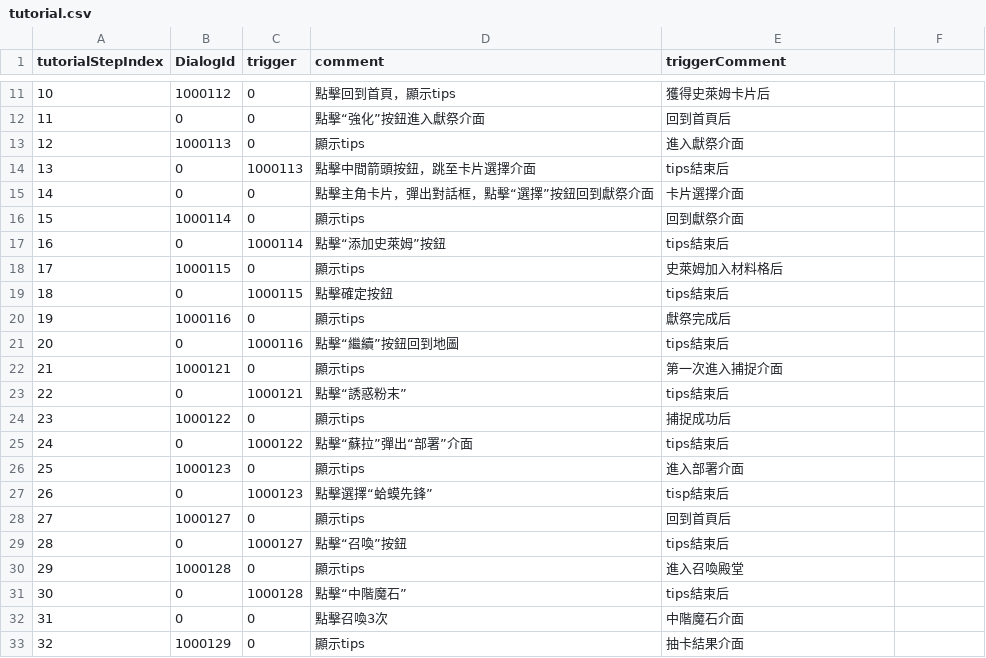
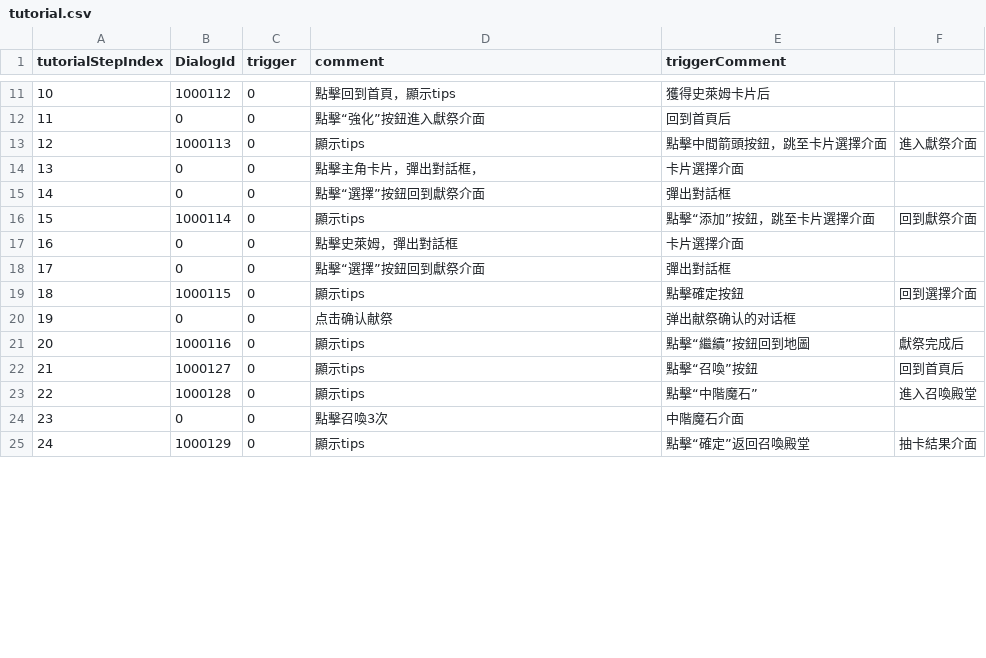
Before and after one commit to henyouqian/cdgm, a CSV file: data/tutorial.csv, drawn as a sheet; only a part is shown, gaps mark what is left out; removed rows and columns are numbered as before the commit, all else as after; the diff covers the shown part only; the diff names each change by its address in the sheet, - before the commit and + after, or states it on an @@ line.

```diff
--- a/data/tutorial.csv
+++ b/data/tutorial.csv
-E13 (triggerComment): 進入獻祭介面
+E13 (triggerComment): 點擊中間箭頭按鈕，跳至卡片選擇介面
-F13: (empty)
+F13: 進入獻祭介面
-row 14: 13 | 0 | 1000113 | 點擊中間箭頭按鈕，跳至卡片選擇介面 | tips結束后
@@ column A (tutorialStepIndex) renumbered from row 14 down @@
-D14 (comment): 點擊主角卡片，彈出對話框，點擊“選擇”按鈕回到獻祭介面
+D14 (comment): 點擊主角卡片，彈出對話框，
+row 15: 14 | 0 | 0 | 點擊“選擇”按鈕回到獻祭介面 | 彈出對話框
-E16 (triggerComment): 回到獻祭介面
+E16 (triggerComment): 點擊“添加”按鈕，跳至卡片選擇介面
-F16: (empty)
+F16: 回到獻祭介面
-row 17: 16 | 0 | 1000114 | 點擊“添加史萊姆”按鈕 | tips結束后
+row 17: 16 | 0 | 0 | 點擊史萊姆，彈出對話框 | 卡片選擇介面
+row 18: 17 | 0 | 0 | 點擊“選擇”按鈕回到獻祭介面 | 彈出對話框
-E19 (triggerComment): 史萊姆加入材料格后
+E19 (triggerComment): 點擊確定按鈕
-F19: (empty)
+F19: 回到選擇介面
-row 19: 18 | 0 | 1000115 | 點擊確定按鈕 | tips結束后
+row 20: 19 | 0 | 0 | 点击确认献祭 | 弹出献祭确认的对话框
-E21 (triggerComment): 獻祭完成后
+E21 (triggerComment): 點擊“繼續”按鈕回到地圖
-F21: (empty)
+F21: 獻祭完成后
-row 21: 20 | 0 | 1000116 | 點擊“繼續”按鈕回到地圖 | tips結束后
-row 22: 21 | 1000121 | 0 | 顯示tips | 第一次進入捕捉介面
-row 23: 22 | 0 | 1000121 | 點擊“誘惑粉末” | tips結束后
-row 24: 23 | 1000122 | 0 | 顯示tips | 捕捉成功后
-row 25: 24 | 0 | 1000122 | 點擊“蘇拉”彈出“部署”介面 | tips結束后
-row 26: 25 | 1000123 | 0 | 顯示tips | 進入部署介面
-row 27: 26 | 0 | 1000123 | 點擊選擇“蛤蟆先鋒” | tisp結束后
-E22 (triggerComment): 回到首頁后
+E22 (triggerComment): 點擊“召喚”按鈕
-F22: (empty)
+F22: 回到首頁后
-row 29: 28 | 0 | 1000127 | 點擊“召喚”按鈕 | tips結束后
-E23 (triggerComment): 進入召喚殿堂
+E23 (triggerComment): 點擊“中階魔石”
-F23: (empty)
+F23: 進入召喚殿堂
-row 31: 30 | 0 | 1000128 | 點擊“中階魔石” | tips結束后
-E25 (triggerComment): 抽卡結果介面
+E25 (triggerComment): 點擊“確定”返回召喚殿堂
-F25: (empty)
+F25: 抽卡結果介面
```
Also changed, not shown: 7 removed rows and 12 edited cells elsewhere in this file, data/cardpacts.csv, data/cards.csv, 9 other files.
